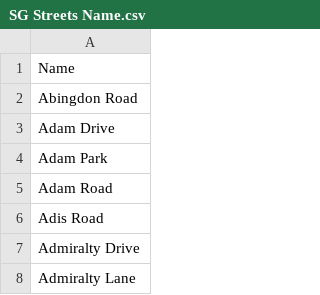
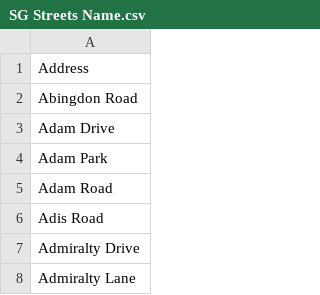
Before and after one commit to cccheeminnn/omacapp, a CSV file: Excel/SG Streets Name.csv, drawn as a sheet; only a part is shown.

```diff
--- a/Excel/SG Streets Name.csv
+++ b/Excel/SG Streets Name.csv
@@ -1,2 +1,2 @@
-Name
+Address
 Abingdon Road
```
Also changed, not shown: 8 other files.
